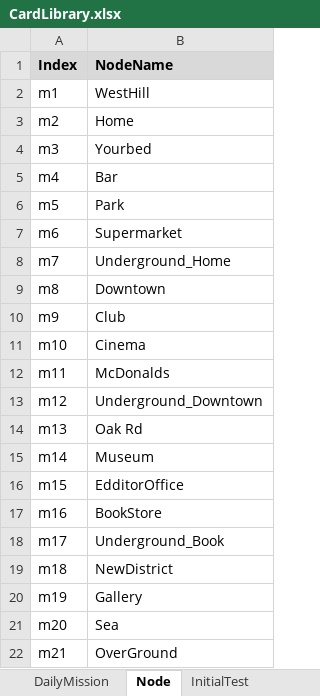
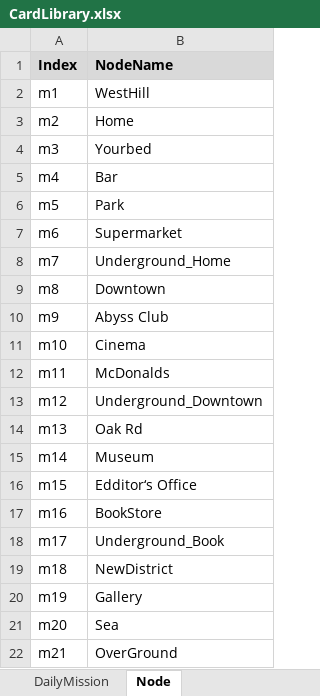
Before and after one commit to shangxintuoba/Poet, an Excel workbook: Assets/CardLibrary/CardLibrary.xlsx, sheet Node, drawn as a sheet; values as stored, in another font and other column widths than the file's, no borders; the diff names each change by its address in the sheet, - before the commit and + after, or states it on an @@ line.

```diff
--- a/Assets/CardLibrary/CardLibrary.xlsx (sheet Node)
+++ b/Assets/CardLibrary/CardLibrary.xlsx (sheet Node)
-B10 (NodeName): Club
+B10 (NodeName): Abyss Club
-B16 (NodeName): EdditorOffice
+B16 (NodeName): Edditor‘s Office
```
Also changed, not shown: sheet FullLibrary, sheet Character, sheet DailyMission, sheet Raw_Choice, other sheet tabs, 16 other files.
